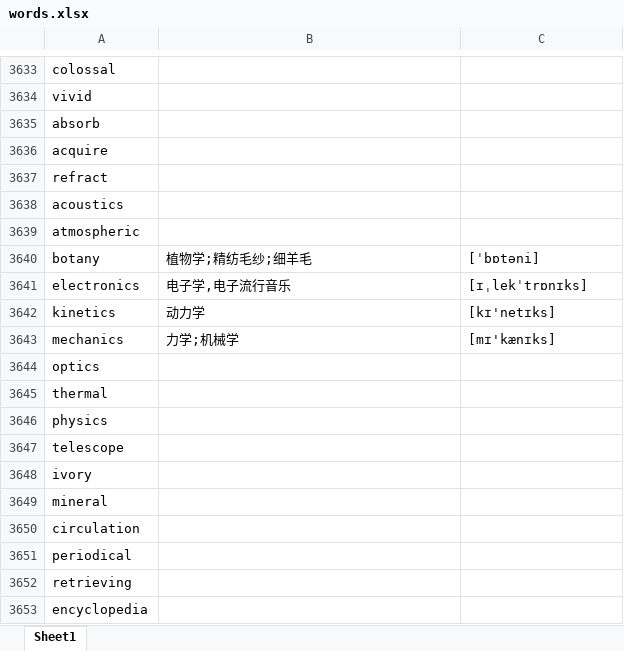
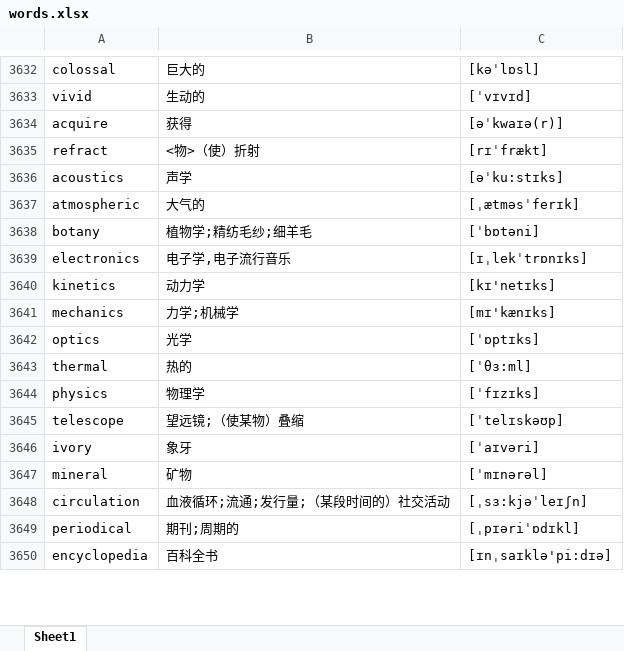
Before and after one commit to google88888888/learnEnglish, an Excel workbook: words.xlsx, sheet Sheet1, drawn as a sheet; only a part is shown, gaps mark what is left out; values as stored, in another font and other column widths than the file's, no borders; removed rows and columns are numbered as before the commit, all else as after; the diff covers the shown part only; the diff names each change by its address in the sheet, - before the commit and + after, or states it on an @@ line.

```diff
--- a/words.xlsx (sheet Sheet1)
+++ b/words.xlsx (sheet Sheet1)
-B3632: (empty)
+B3632: 巨大的
-C3632: (empty)
+C3632: [kəˈlɒsl]
-B3633: (empty)
+B3633: 生动的
-C3633: (empty)
+C3633: [ˈvɪvɪd]
-row 3635: absorb
-B3634: (empty)
+B3634: 获得
-C3634: (empty)
+C3634: [əˈkwaɪə(r)]
-B3635: (empty)
+B3635: <物>（使）折射
-C3635: (empty)
+C3635: [rɪˈfrækt]
-B3636: (empty)
+B3636: 声学
-C3636: (empty)
+C3636: [əˈku:stɪks]
-B3637: (empty)
+B3637: 大气的
-C3637: (empty)
+C3637: [ˌætməsˈferɪk]
-B3642: (empty)
+B3642: 光学
-C3642: (empty)
+C3642: [ˈɒptɪks]
-B3643: (empty)
+B3643: 热的
-C3643: (empty)
+C3643: [ˈθɜ:ml]
-B3644: (empty)
+B3644: 物理学
-C3644: (empty)
+C3644: [ˈfɪzɪks]
-B3645: (empty)
+B3645: 望远镜;（使某物）叠缩
-C3645: (empty)
+C3645: [ˈtelɪskəʊp]
-B3646: (empty)
+B3646: 象牙
-C3646: (empty)
+C3646: [ˈaɪvəri]
-B3647: (empty)
+B3647: 矿物
-C3647: (empty)
+C3647: [ˈmɪnərəl]
-B3648: (empty)
+B3648: 血液循环;流通;发行量;（某段时间的）社交活动
-C3648: (empty)
+C3648: [ˌsɜ:kjəˈleɪʃn]
-B3649: (empty)
+B3649: 期刊;周期的
-C3649: (empty)
+C3649: [ˌpɪəriˈɒdɪkl]
-row 3652: retrieving
-B3650: (empty)
+B3650: 百科全书
-C3650: (empty)
+C3650: [ɪnˌsaɪklə'pi:dɪə]
```
Also changed, not shown: 2 added rows, 7 removed rows and 247 edited cells elsewhere in this sheet.
